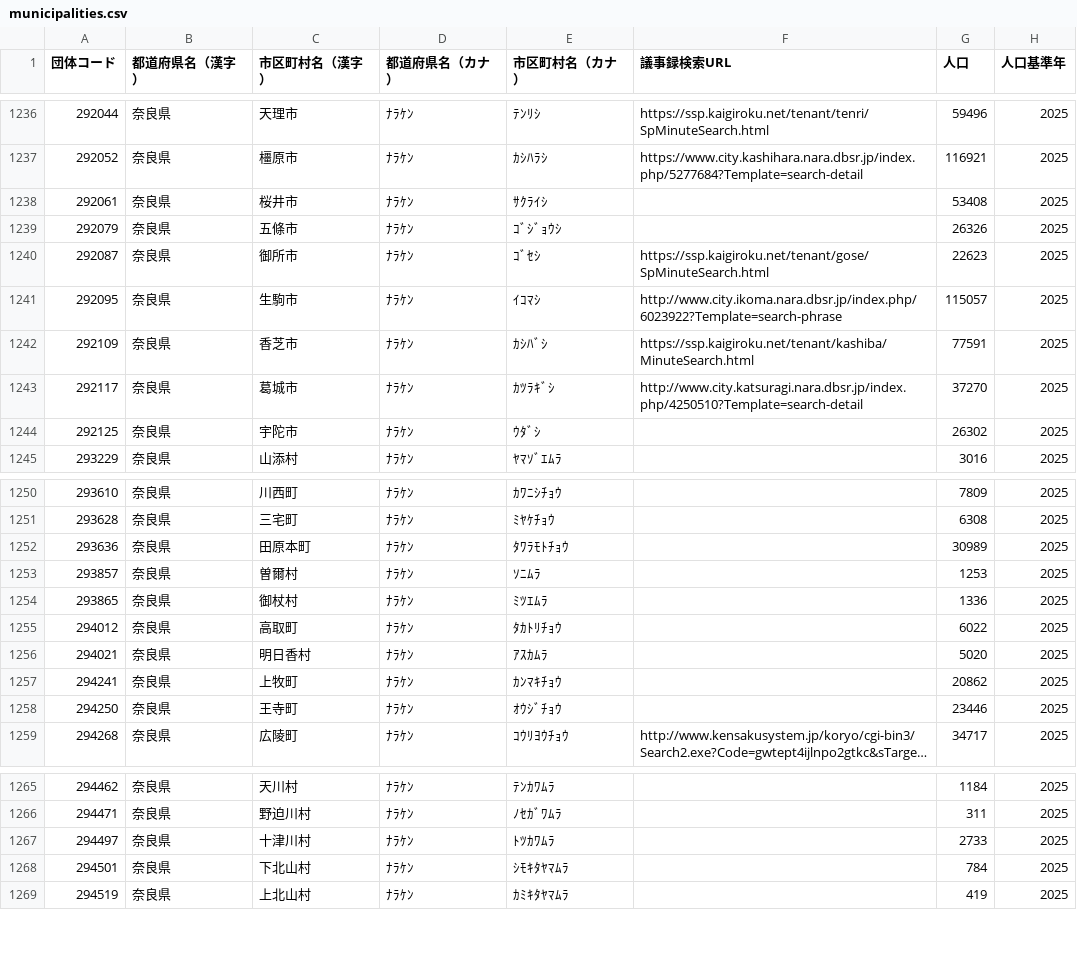
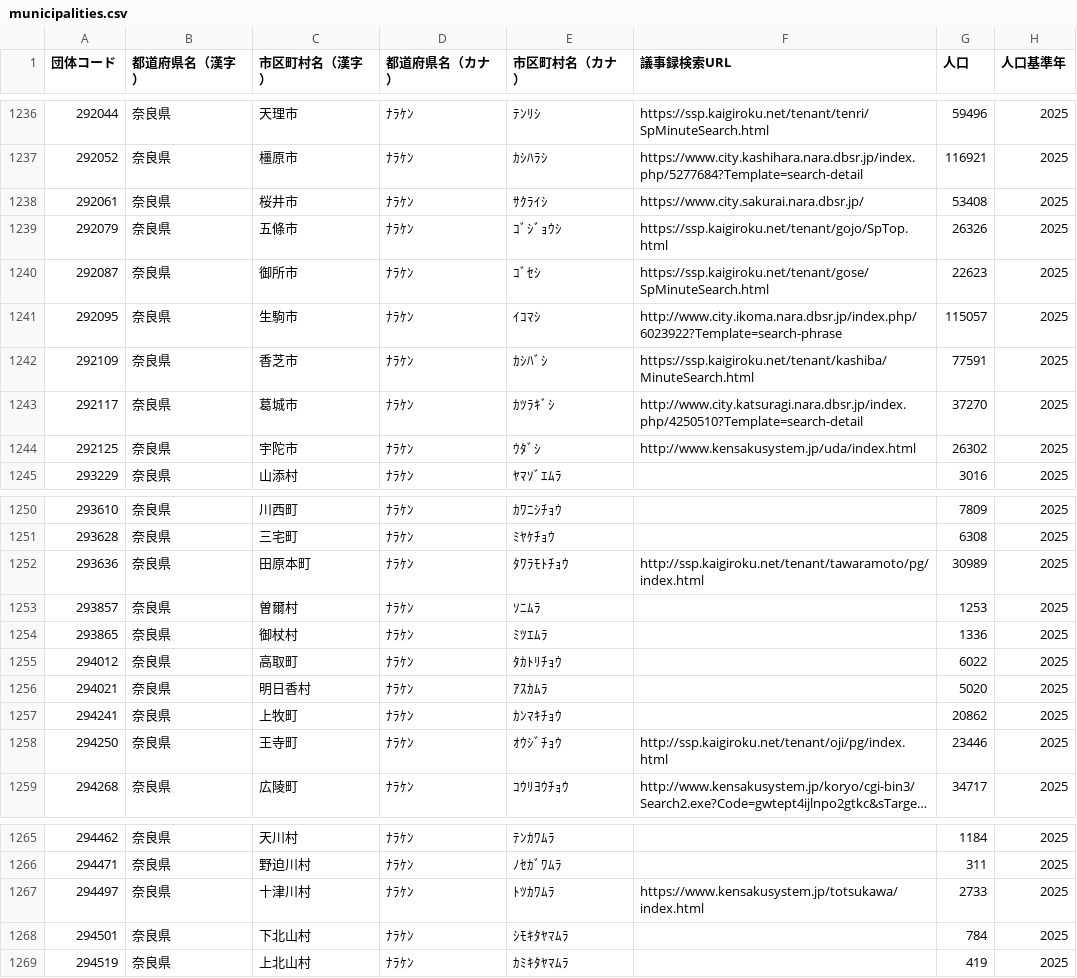
Before and after one commit to matsupiee/open-gikai, a CSV file: packages/db/src/seeds/municipalities.csv, drawn as a sheet; only a part is shown, gaps mark what is left out; long unchanged cells end in …; the diff names each change by its address in the sheet, - before the commit and + after, or states it on an @@ line.

```diff
--- a/packages/db/src/seeds/municipalities.csv
+++ b/packages/db/src/seeds/municipalities.csv
-F1238 (議事録検索URL): (empty)
+F1238 (議事録検索URL): https://www.city.sakurai.nara.dbsr.jp/
-F1239 (議事録検索URL): (empty)
+F1239 (議事録検索URL): https://ssp.kaigiroku.net/tenant/gojo/SpTop.html
-F1244 (議事録検索URL): (empty)
+F1244 (議事録検索URL): http://www.kensakusystem.jp/uda/index.html
-F1252 (議事録検索URL): (empty)
+F1252 (議事録検索URL): http://ssp.kaigiroku.net/tenant/tawaramoto/pg/index.html
-F1258 (議事録検索URL): (empty)
+F1258 (議事録検索URL): http://ssp.kaigiroku.net/tenant/oji/pg/index.html
-F1267 (議事録検索URL): (empty)
+F1267 (議事録検索URL): https://www.kensakusystem.jp/totsukawa/index.html
```
